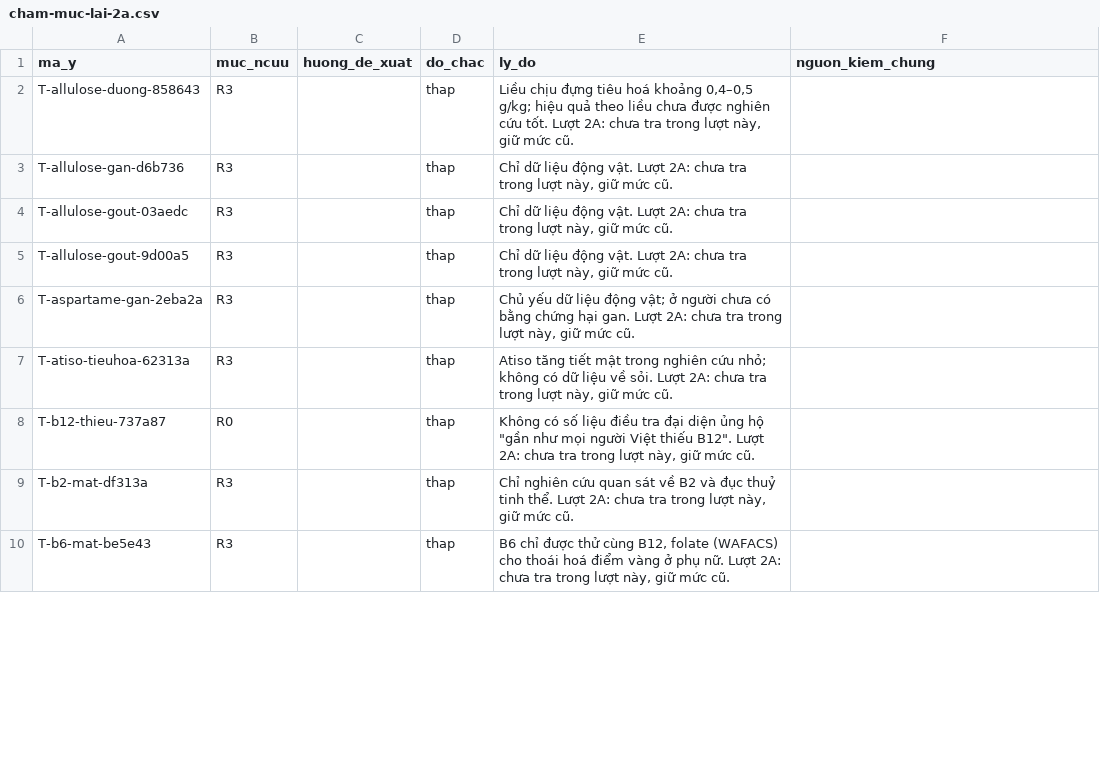
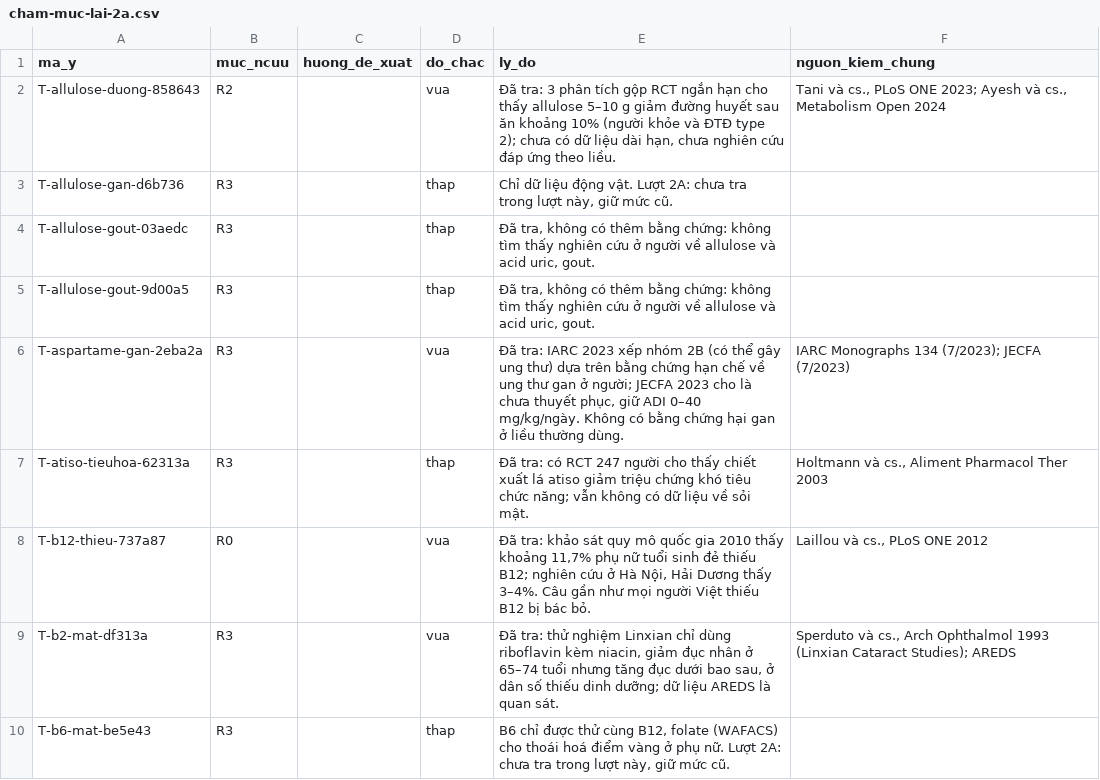
Before and after one commit to caotri68-oss/Cao-Tr-, a CSV file: ke-hoach/du-lieu/cham-muc-lai-2a.csv, drawn as a sheet; only a part is shown; the diff covers the shown part only.

```diff
--- a/ke-hoach/du-lieu/cham-muc-lai-2a.csv
+++ b/ke-hoach/du-lieu/cham-muc-lai-2a.csv
@@ -1,10 +1,10 @@
 "ma_y","muc_ncuu","huong_de_xuat","do_chac","ly_do","nguon_kiem_chung"
-"T-allulose-duong-858643","R3","","thap","Liều chịu đựng tiêu hoá khoảng 0,4–0,5 g/kg; hiệu quả theo liều chưa được nghiên cứu tốt. Lượt 2A: chưa tra trong lượt này, giữ mức cũ.",""
+"T-allulose-duong-858643","R2","","vua","Đã tra: 3 phân tích gộp RCT ngắn hạn cho thấy allulose 5–10 g giảm đường huyết sau ăn khoảng 10% (người khỏe và ĐTĐ type 2); chưa có dữ liệu dài hạn, chưa nghiên cứu đáp ứng theo liều.","Tani và cs., PLoS ONE 2023; Ayesh và cs., Metabolism Open 2024"
 "T-allulose-gan-d6b736","R3","","thap","Chỉ dữ liệu động vật. Lượt 2A: chưa tra trong lượt này, giữ mức cũ.",""
-"T-allulose-gout-03aedc","R3","","thap","Chỉ dữ liệu động vật. Lượt 2A: chưa tra trong lượt này, giữ mức cũ.",""
-"T-allulose-gout-9d00a5","R3","","thap","Chỉ dữ liệu động vật. Lượt 2A: chưa tra trong lượt này, giữ mức cũ.",""
-"T-aspartame-gan-2eba2a","R3","","thap","Chủ yếu dữ liệu động vật; ở người chưa có bằng chứng hại gan. Lượt 2A: chưa tra trong lượt này, giữ mức cũ.",""
-"T-atiso-tieuhoa-62313a","R3","","thap","Atiso tăng tiết mật trong nghiên cứu nhỏ; không có dữ liệu về sỏi. Lượt 2A: chưa tra trong lượt này, giữ mức cũ.",""
-"T-b12-thieu-737a87","R0","","thap","Không có số liệu điều tra đại diện ủng hộ ""gần như mọi người Việt thiếu B12"". Lượt 2A: chưa tra trong lượt này, giữ mức cũ.",""
-"T-b2-mat-df313a","R3","","thap","Chỉ nghiên cứu quan sát về B2 và đục thuỷ tinh thể. Lượt 2A: chưa tra trong lượt này, giữ mức cũ.",""
+"T-allulose-gout-03aedc","R3","","thap","Đã tra, không có thêm bằng chứng: không tìm thấy nghiên cứu ở người về allulose và acid uric, gout.",""
+"T-allulose-gout-9d00a5","R3","","thap","Đã tra, không có thêm bằng chứng: không tìm thấy nghiên cứu ở người về allulose và acid uric, gout.",""
+"T-aspartame-gan-2eba2a","R3","","vua","Đã tra: IARC 2023 xếp nhóm 2B (có thể gây ung thư) dựa trên bằng chứng hạn chế về ung thư gan ở người; JECFA 2023 cho là chưa thuyết phục, giữ ADI 0–40 mg/kg/ngày. Không có bằng chứng hại gan ở liều thường dùng.","IARC Monographs 134 (7/2023); JECFA (7/2023)"
+"T-atiso-tieuhoa-62313a","R3","","thap","Đã tra: có RCT 247 người cho thấy chiết xuất lá atiso giảm triệu chứng khó tiêu chức năng; vẫn không có dữ liệu về sỏi mật.","Holtmann và cs., Aliment Pharmacol Ther 2003"
+"T-b12-thieu-737a87","R0","","vua","Đã tra: khảo sát quy mô quốc gia 2010 thấy khoảng 11,7% phụ nữ tuổi sinh đẻ thiếu B12; nghiên cứu ở Hà Nội, Hải Dương thấy 3–4%. Câu gần như mọi người Việt thiếu B12 bị bác bỏ.","Laillou và cs., PLoS ONE 2012"
+"T-b2-mat-df313a","R3","","vua","Đã tra: thử nghiệm Linxian chỉ dùng riboflavin kèm niacin, giảm đục nhân ở 65–74 tuổi nhưng tăng đục dưới bao sau, ở dân số thiếu dinh dưỡng; dữ liệu AREDS là quan sát.","Sperduto và cs., Arch Ophthalmol 1993 (Linxian Cataract Studies); AREDS"
 "T-b6-mat-be5e43","R3","","thap","B6 chỉ được thử cùng B12, folate (WAFACS) cho thoái hoá điểm vàng ở phụ nữ. Lượt 2A: chưa tra trong lượt này, giữ mức cũ.",""
```
Also changed, not shown: 25 edited cells elsewhere in this file, 1 other file.
